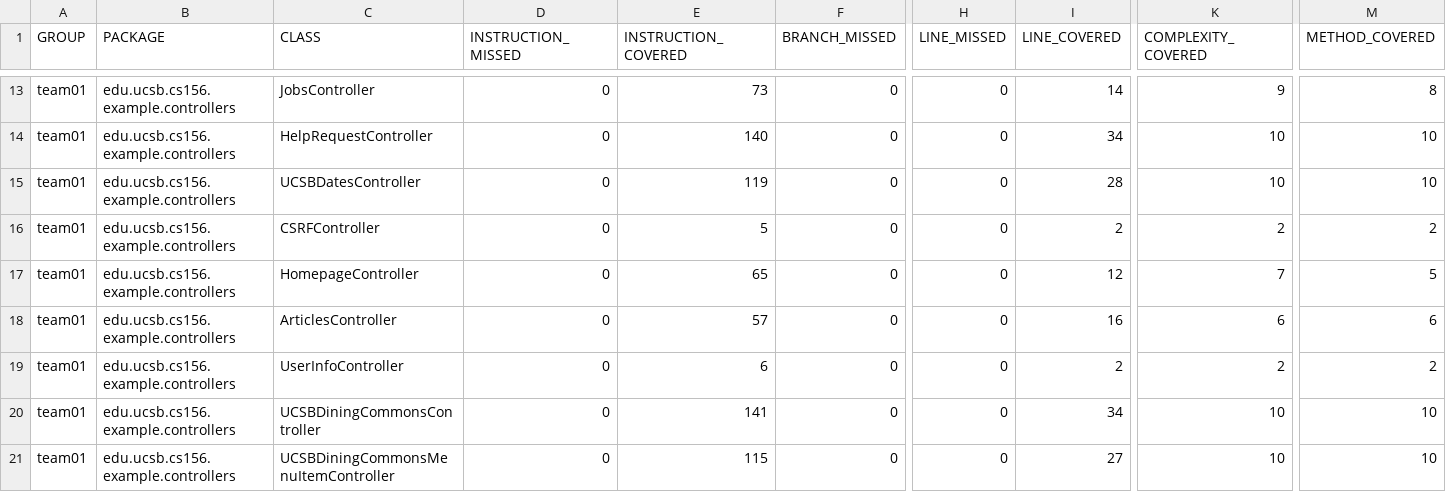
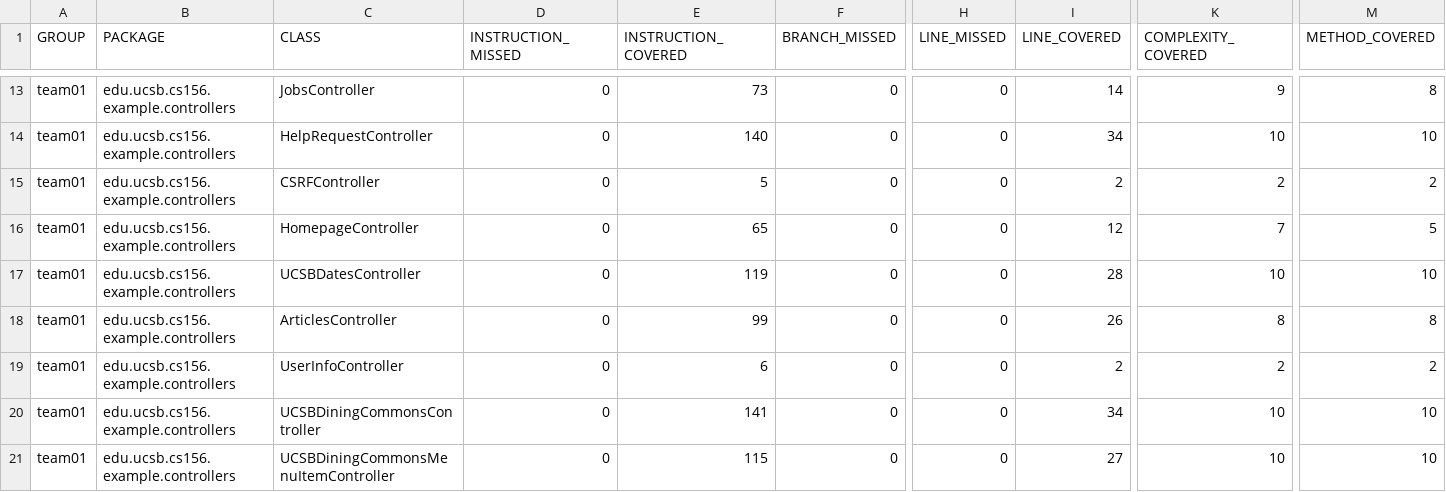
Before and after one commit to ucsb-cs156-f26/team01-f26-05, a CSV file: jacoco/jacoco.csv, drawn as a sheet; only a part is shown, gaps mark what is left out; the diff names each change by its address in the sheet, - before the commit and + after, or states it on an @@ line.

Commit message:
Deploying to gh-pages from @ ucsb-cs156-f26/team01-f26-05@bcb84de8e8e95d3243d83c191e1bd99333a85b5e 🚀

```diff
--- a/jacoco/jacoco.csv
+++ b/jacoco/jacoco.csv
@@ row 15 moved to row 17: team01 @@
-E18 (INSTRUCTION_COVERED): 57
+E18 (INSTRUCTION_COVERED): 99
-I18 (LINE_COVERED): 16
+I18 (LINE_COVERED): 26
-K18 (COMPLEXITY_COVERED): 6
+K18 (COMPLEXITY_COVERED): 8
-M18 (METHOD_COVERED): 6
+M18 (METHOD_COVERED): 8
```
Also changed, not shown: 7 other files.
